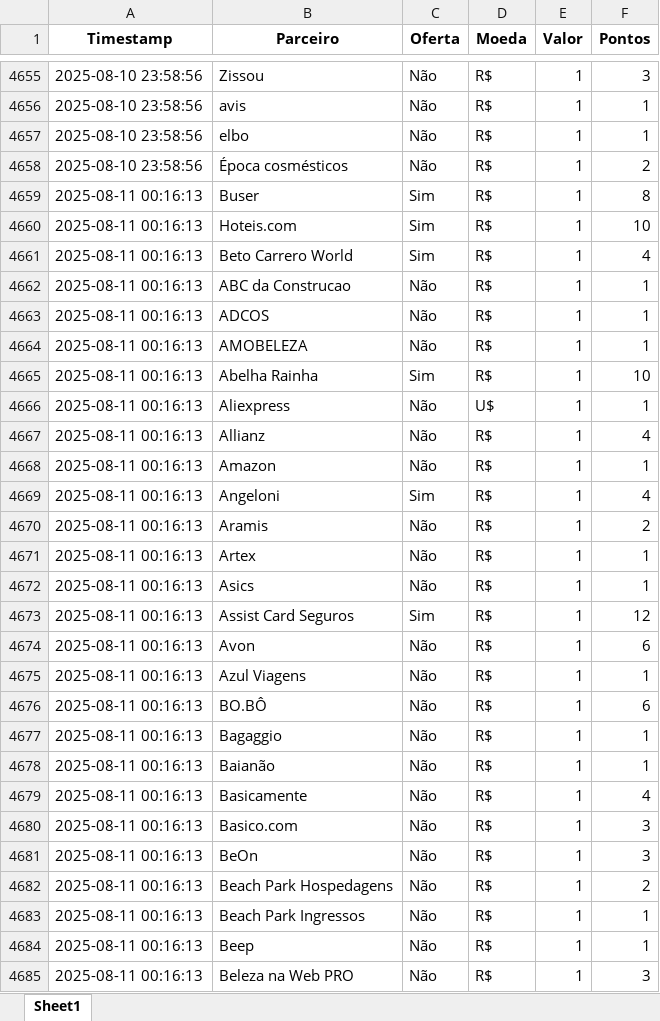
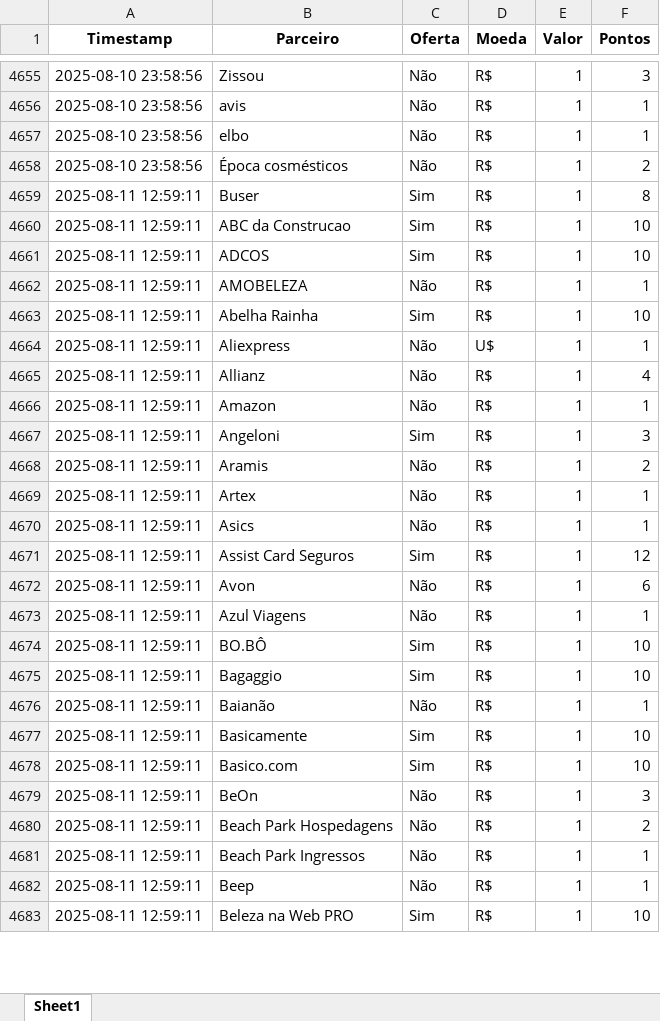
Before and after one commit to gcaressato/livelo_scraper, an Excel workbook: livelo_parceiros.xlsx, sheet Sheet1, drawn as a sheet; only a part is shown, gaps mark what is left out; values as stored, in another font and other column widths than the file's, no borders; removed rows and columns are numbered as before the commit, all else as after; the diff covers the shown part only; the diff names each change by its address in the sheet, - before the commit and + after, or states it on an @@ line.

```diff
--- a/livelo_parceiros.xlsx (sheet Sheet1)
+++ b/livelo_parceiros.xlsx (sheet Sheet1)
-A4659 (Timestamp): 2025-08-11 00:16:13
+A4659 (Timestamp): 2025-08-11 12:59:11
-row 4660: 2025-08-11 00:16:13 | Hoteis.com | Sim | R$ | 1 | 10
-row 4661: 2025-08-11 00:16:13 | Beto Carrero World | Sim | R$ | 1 | 4
-A4660:A4683 (Timestamp): 2025-08-11 00:16:13
+A4660:A4683 (Timestamp): 2025-08-11 12:59:11
-C4660:C4661 (Oferta): Não
+C4660:C4661 (Oferta): Sim
-F4660:F4661 (Pontos): 1
+F4660:F4661 (Pontos): 10
-F4667 (Pontos): 4
+F4667 (Pontos): 3
-C4674:C4675 (Oferta): Não
+C4674:C4675 (Oferta): Sim
-F4674 (Pontos): 6
+F4674 (Pontos): 10
-F4675 (Pontos): 1
+F4675 (Pontos): 10
-C4677:C4678 (Oferta): Não
+C4677:C4678 (Oferta): Sim
-F4677 (Pontos): 4
+F4677 (Pontos): 10
-F4678 (Pontos): 3
+F4678 (Pontos): 10
-C4683 (Oferta): Não
+C4683 (Oferta): Sim
-F4683 (Pontos): 3
+F4683 (Pontos): 10
```
Also changed, not shown: 3 added rows and 353 edited cells elsewhere in this sheet, 4 other files.
